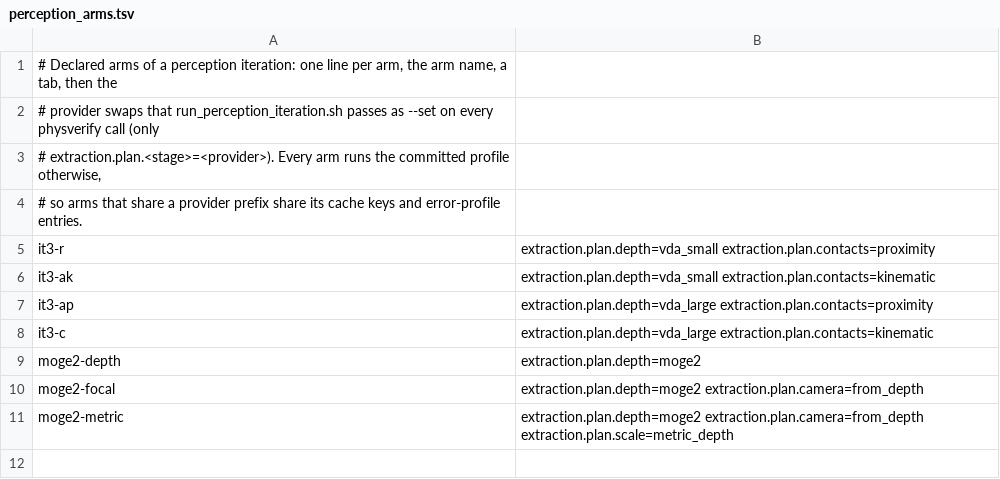
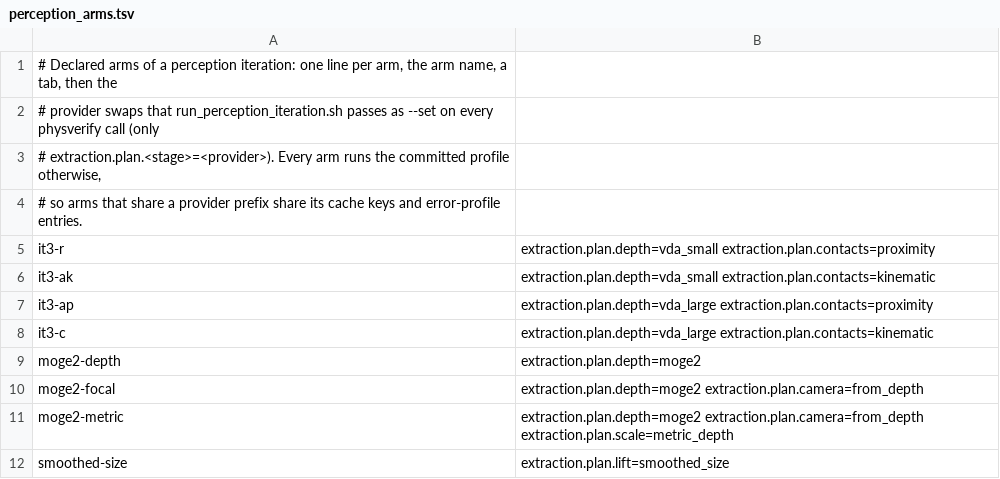
Before and after one commit to martin2000002/calibrated-physics-verifier, a TSV file: scripts/h200/perception_arms.tsv, drawn as a sheet.

Commit message:
Pin lift/smoothed_size, count it in the registry tests and declare its perception arm

```diff
--- a/scripts/h200/perception_arms.tsv
+++ b/scripts/h200/perception_arms.tsv
@@ -11 +11,2 @@ moge2-focal	extraction.plan.depth=moge2 extraction.plan.camera=from_depth
 moge2-metric	extraction.plan.depth=moge2 extraction.plan.camera=from_depth extraction.plan.scale=metric_depth
+smoothed-size	extraction.plan.lift=smoothed_size
```
Also changed, not shown: 4 other files.
